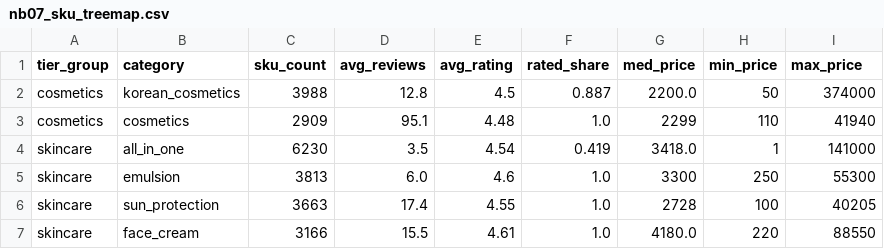
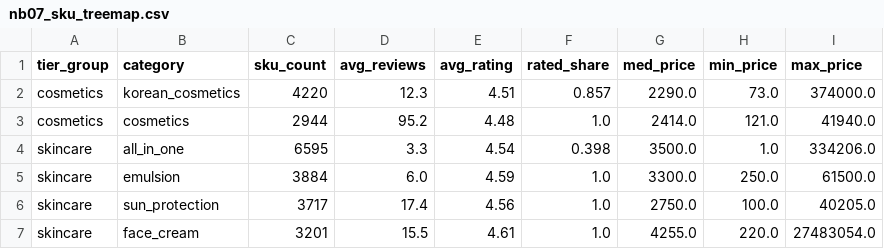
Before and after one commit to Stan-DS-Z/beauty-pulse, a CSV file: dashboard/assets/nb07_sku_treemap.csv, drawn as a sheet; only a part is shown; the diff covers the shown part only.

```diff
--- a/dashboard/assets/nb07_sku_treemap.csv
+++ b/dashboard/assets/nb07_sku_treemap.csv
@@ -1,7 +1,7 @@
 tier_group,category,sku_count,avg_reviews,avg_rating,rated_share,med_price,min_price,max_price
-cosmetics,korean_cosmetics,3988,12.8,4.5,0.887,2200.0,50,374000
-cosmetics,cosmetics,2909,95.1,4.48,1.0,2299,110,41940
-skincare,all_in_one,6230,3.5,4.54,0.419,3418.0,1,141000
-skincare,emulsion,3813,6.0,4.6,1.0,3300,250,55300
-skincare,sun_protection,3663,17.4,4.55,1.0,2728,100,40205
-skincare,face_cream,3166,15.5,4.61,1.0,4180.0,220,88550
+cosmetics,korean_cosmetics,4220,12.3,4.51,0.857,2290.0,73.0,374000.0
+cosmetics,cosmetics,2944,95.2,4.48,1.0,2414.0,121.0,41940.0
+skincare,all_in_one,6595,3.3,4.54,0.398,3500.0,1.0,334206.0
+skincare,emulsion,3884,6.0,4.59,1.0,3300.0,250.0,61500.0
+skincare,sun_protection,3717,17.4,4.56,1.0,2750.0,100.0,40205.0
+skincare,face_cream,3201,15.5,4.61,1.0,4255.0,220.0,27483054.0
```
Also changed, not shown: 20 edited cells elsewhere in this file, dashboard/assets/nb07_ingredient_surge.csv, dashboard/assets/nb07_makeup_rebound.csv, 12 other files.
